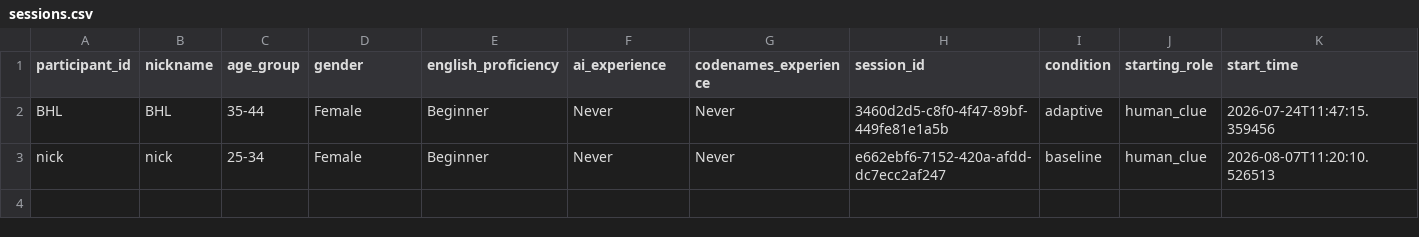
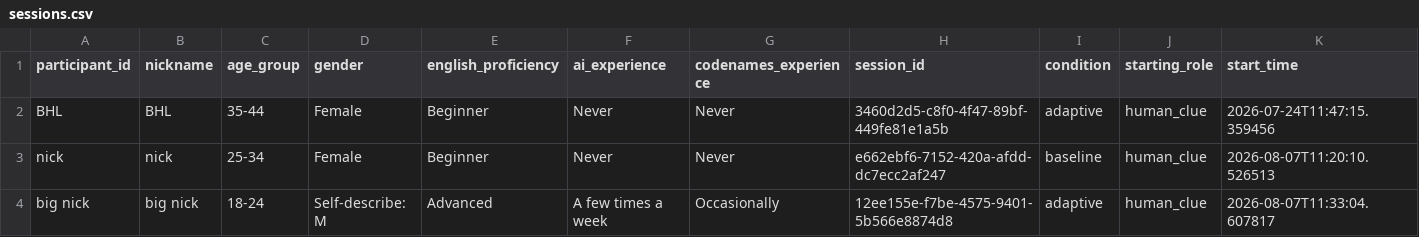
Before and after one commit to Shima1994/human-ai-game, a CSV file: data/sessions.csv, drawn as a sheet; only a part is shown; rows hold the shown columns only; the diff names each change by its address in the sheet, - before the commit and + after, or states it on an @@ line.

Commit message:
Assign study condition and start session

```diff
--- a/data/sessions.csv
+++ b/data/sessions.csv
+row 4: big nick | big nick | 18-24 | Self-describe: M | Advanced | A few times a week | Occasionally | 12ee155e-f7be-4575-9401-5b566e8874d8 | adaptive | human_clue | 2026-08-07T11:33:04.607817
```
